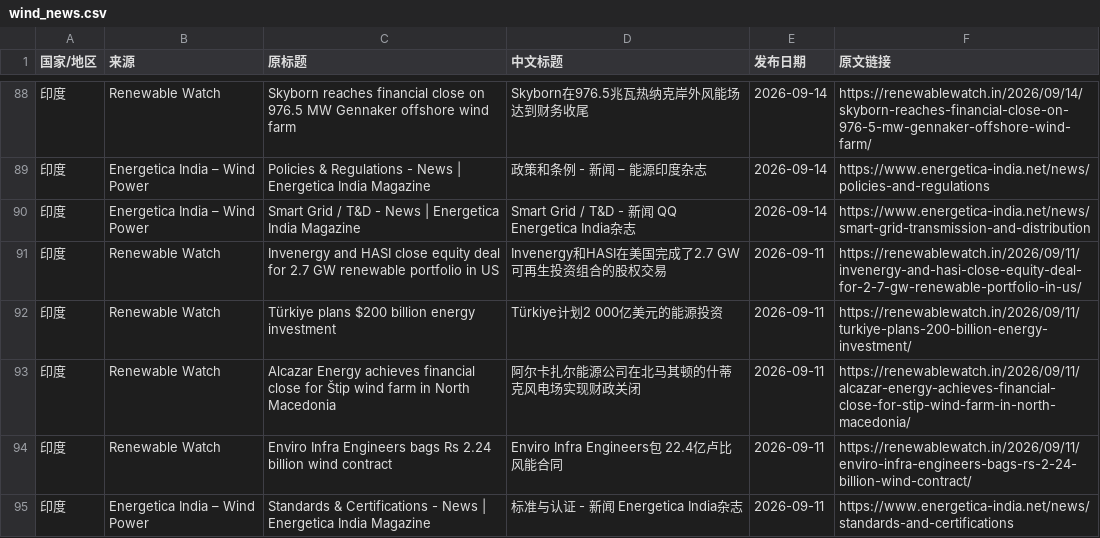
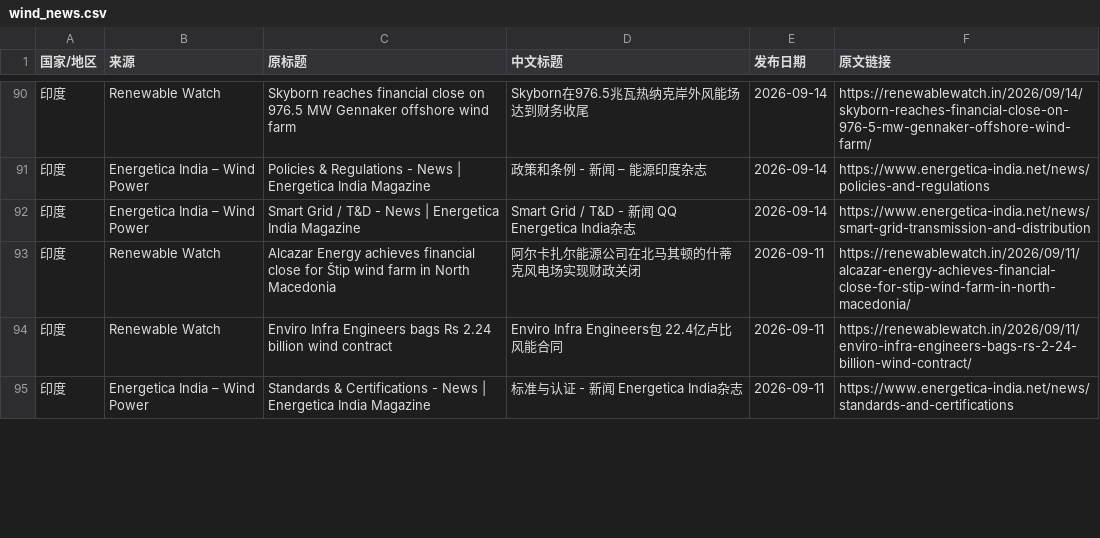
Before and after one commit to fengcy85/wind-monitor, a CSV file: site/data/wind_news.csv, drawn as a sheet; only a part is shown, gaps mark what is left out; removed rows and columns are numbered as before the commit, all else as after; the diff covers the shown part only; the diff names each change by its address in the sheet, - before the commit and + after, or states it on an @@ line.

```diff
--- a/site/data/wind_news.csv
+++ b/site/data/wind_news.csv
-row 91: 印度 | Renewable Watch | Invenergy and HASI close equity deal for 2.7 GW renewable portfolio in US | Invenergy和HASI在美国完成了2.7 GW可再生投资组合的股权交易 | 2026-09-11 | https://renewablewatch.in/2026/09/11/invenergy-and-hasi-close-equity-deal-for-2-7-gw-renewable-portfolio-in-us/
-row 92: 印度 | Renewable Watch | Türkiye plans $200 billion energy investment | Türkiye计划2 000亿美元的能源投资 | 2026-09-11 | https://renewablewatch.in/2026/09/11/turkiye-plans-200-billion-energy-investment/
```
Also changed, not shown: 5 added rows, 3 removed rows, 2 moved rows and 1 edited cell elsewhere in this file, 3 other files.
